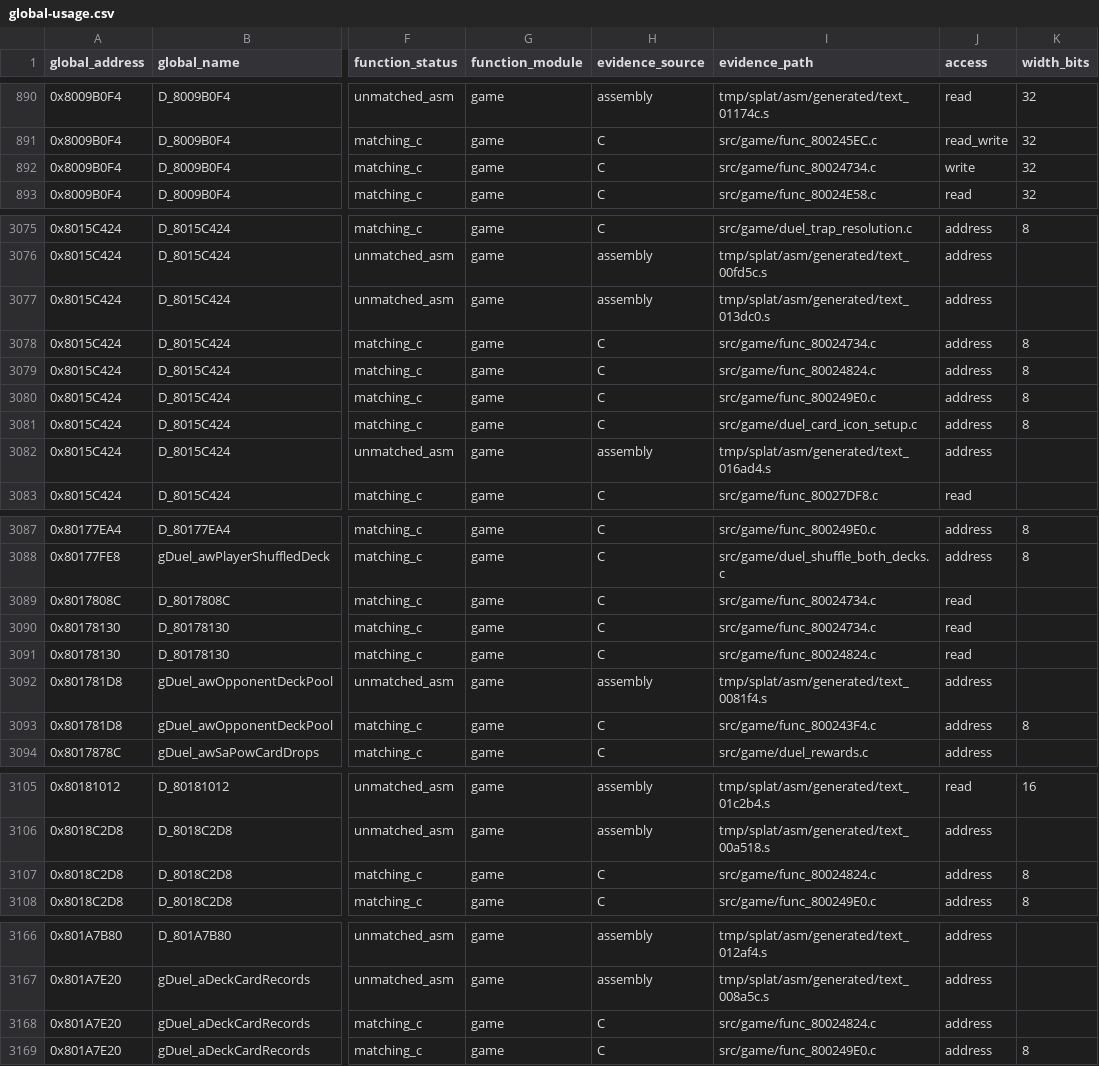
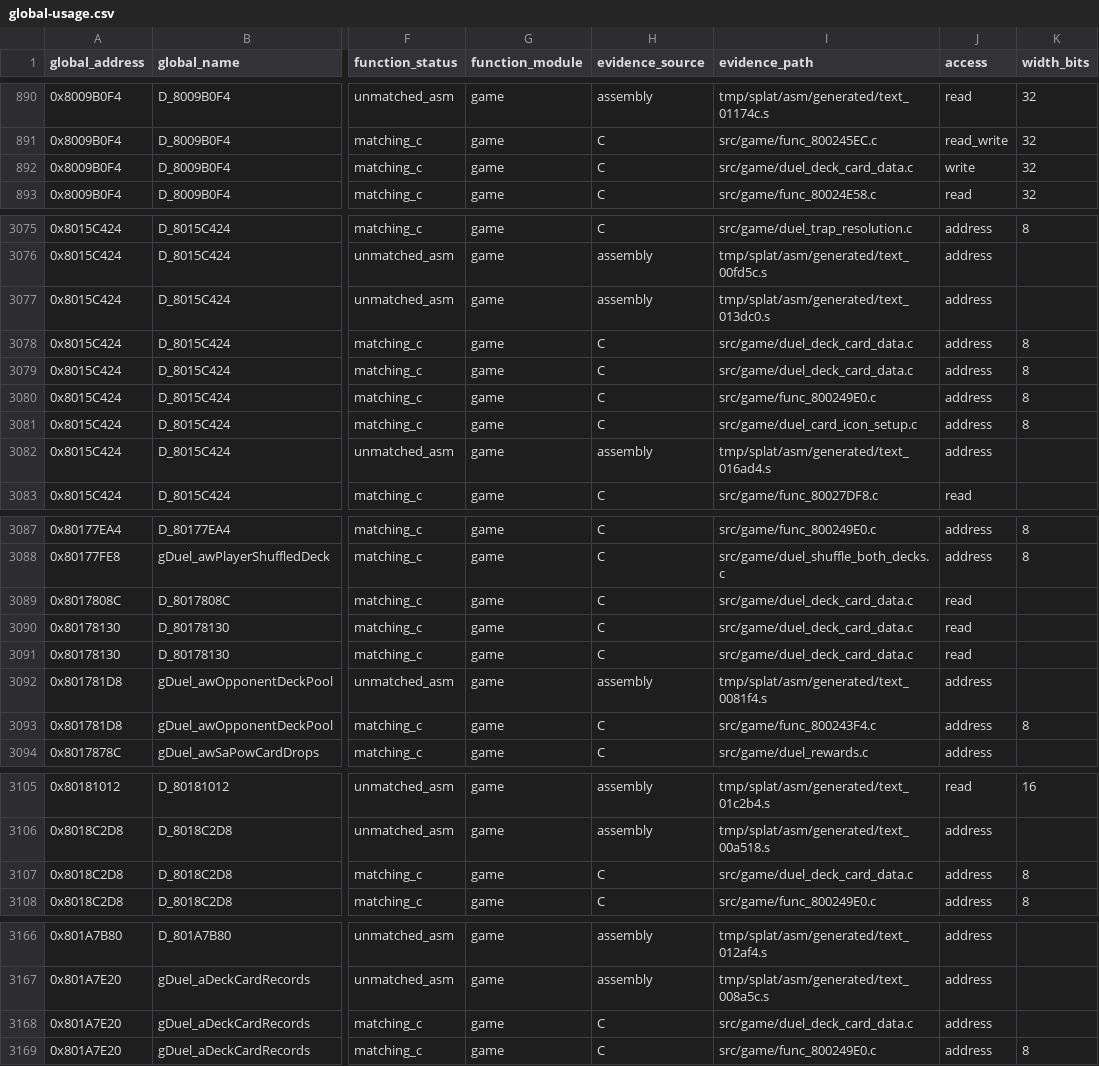
Before and after one commit to Unchiga/memories-decomp, a CSV file: notes/global-usage.csv, drawn as a sheet; only a part is shown, gaps mark what is left out; the diff names each change by its address in the sheet, - before the commit and + after, or states it on an @@ line.

```diff
--- a/notes/global-usage.csv
+++ b/notes/global-usage.csv
-I892 (evidence_path): src/game/func_80024734.c
+I892 (evidence_path): src/game/duel_deck_card_data.c
-I3078 (evidence_path): src/game/func_80024734.c
+I3078 (evidence_path): src/game/duel_deck_card_data.c
-I3079 (evidence_path): src/game/func_80024824.c
+I3079 (evidence_path): src/game/duel_deck_card_data.c
-I3089:I3090 (evidence_path): src/game/func_80024734.c
+I3089:I3090 (evidence_path): src/game/duel_deck_card_data.c
-I3091 (evidence_path): src/game/func_80024824.c
+I3091 (evidence_path): src/game/duel_deck_card_data.c
-I3107 (evidence_path): src/game/func_80024824.c
+I3107 (evidence_path): src/game/duel_deck_card_data.c
-I3168 (evidence_path): src/game/func_80024824.c
+I3168 (evidence_path): src/game/duel_deck_card_data.c
```
Also changed, not shown: 4 other files.
